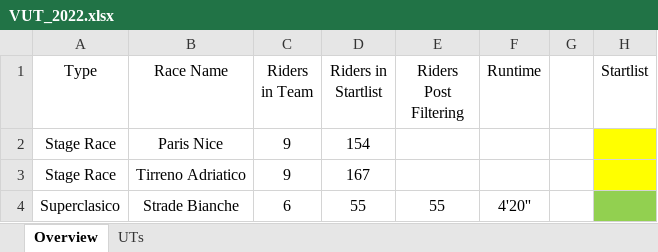
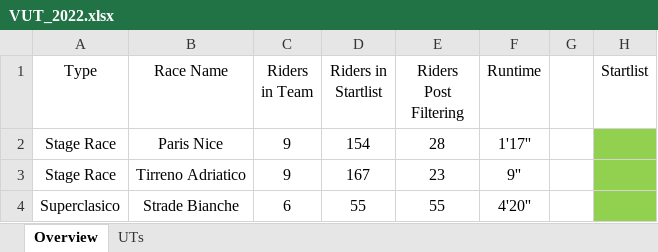
Before and after one commit to CalumLonie/velogames-ultimate-team, an Excel workbook: VUT_2022.xlsx, sheet Overview, drawn as a sheet; values as stored, in another font and other column widths than the file's, no borders; the diff names each change by its address in the sheet, - before the commit and + after, or states it on an @@ line.

```diff
--- a/VUT_2022.xlsx (sheet Overview)
+++ b/VUT_2022.xlsx (sheet Overview)
-E2 (Riders Post Filtering): (empty)
+E2 (Riders Post Filtering): 28
-F2 (Runtime): (empty)
+F2 (Runtime): 1'17''
-H2:H3 fill: #FFFF00
+H2:H3 fill: #92D050
-E3 (Riders Post Filtering): (empty)
+E3 (Riders Post Filtering): 23
-F3 (Runtime): (empty)
+F3 (Runtime): 9''
```
Also changed, not shown: sheet UTs.
